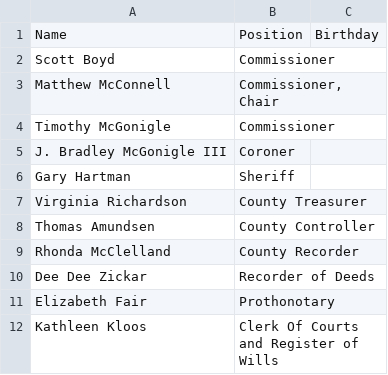
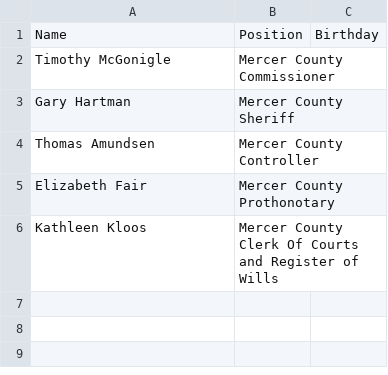
Before and after one commit to srge1827/PADEMS, a CSV file: County Officials/Mercer.csv, drawn as a sheet.

```diff
--- a/County Officials/Mercer.csv
+++ b/County Officials/Mercer.csv
@@ -1,12 +1,6 @@
 Name,Position,Birthday
-Scott Boyd,Commissioner,
-Matthew McConnell,"Commissioner,Chair",
-Timothy McGonigle,Commissioner,
-J. Bradley McGonigle III,Coroner,
-Gary Hartman,Sheriff,
-Virginia Richardson,County Treasurer,
-Thomas Amundsen,County Controller,
-Rhonda McClelland,County Recorder,
-Dee Dee Zickar,Recorder of Deeds,
-Elizabeth Fair,Prothonotary,
-Kathleen Kloos,Clerk Of Courts and Register of Wills,
+Timothy McGonigle,Mercer County Commissioner,
+Gary Hartman,Mercer County Sheriff,
+Thomas Amundsen,Mercer County Controller,
+Elizabeth Fair,Mercer County Prothonotary,
+Kathleen Kloos,Mercer County Clerk Of Courts and Register of Wills,
```
Also changed, not shown: County Officials/Lehigh.csv, 15 other files.
